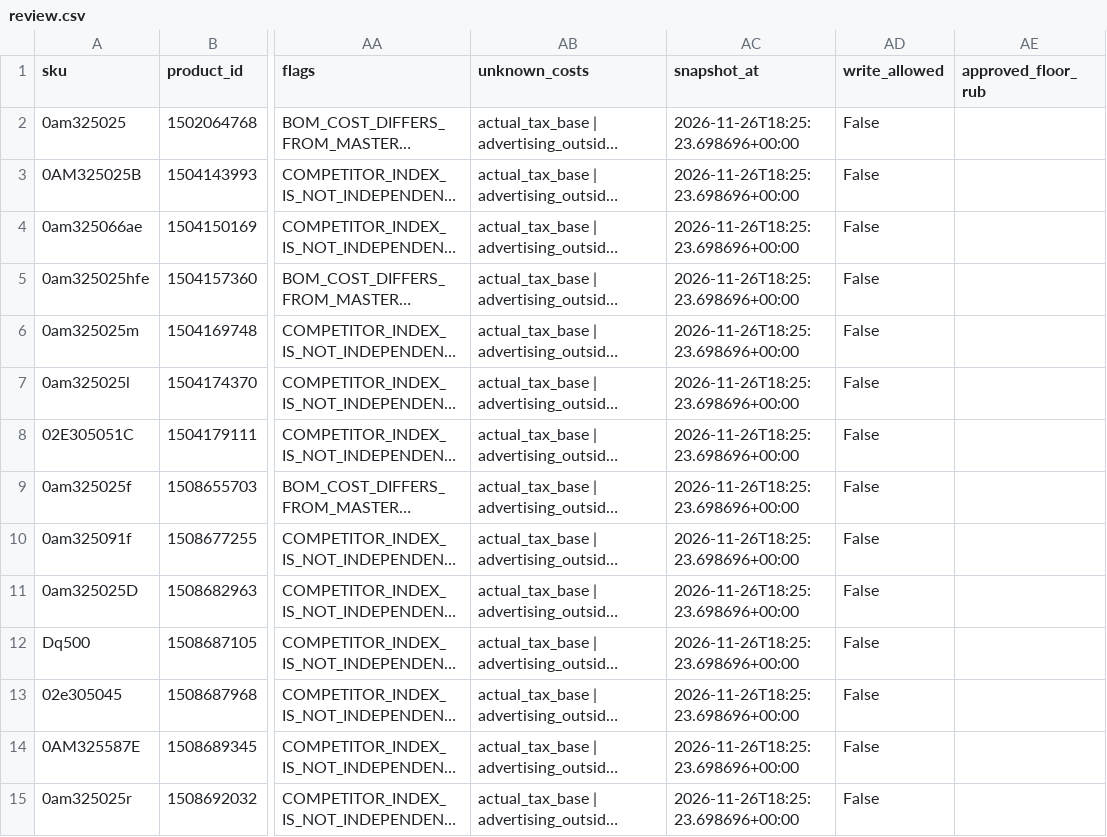
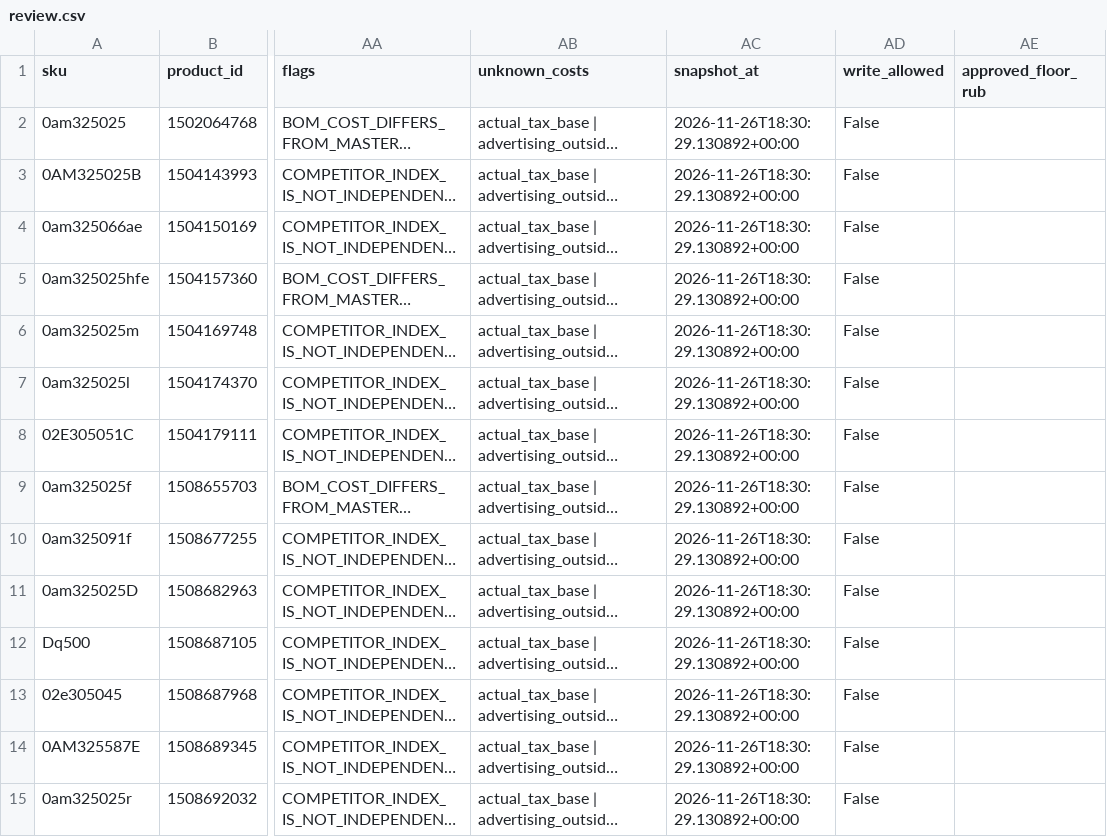
Before and after one commit to antongrigorenko844-prog/marketplace-agent, a CSV file: data/ozon_profit_first_20261127/review.csv, drawn as a sheet; only a part is shown, gaps mark what is left out; long unchanged cells end in …; the diff covers the shown part only; the diff names each change by its address in the sheet, - before the commit and + after, or states it on an @@ line.

```diff
--- a/data/ozon_profit_first_20261127/review.csv
+++ b/data/ozon_profit_first_20261127/review.csv
-AC2:AC15 (snapshot_at): 2026-11-26T18:25:23.698696+00:00
+AC2:AC15 (snapshot_at): 2026-11-26T18:30:29.130892+00:00
```
Also changed, not shown: 133 edited cells elsewhere in this file, 7 other files.
